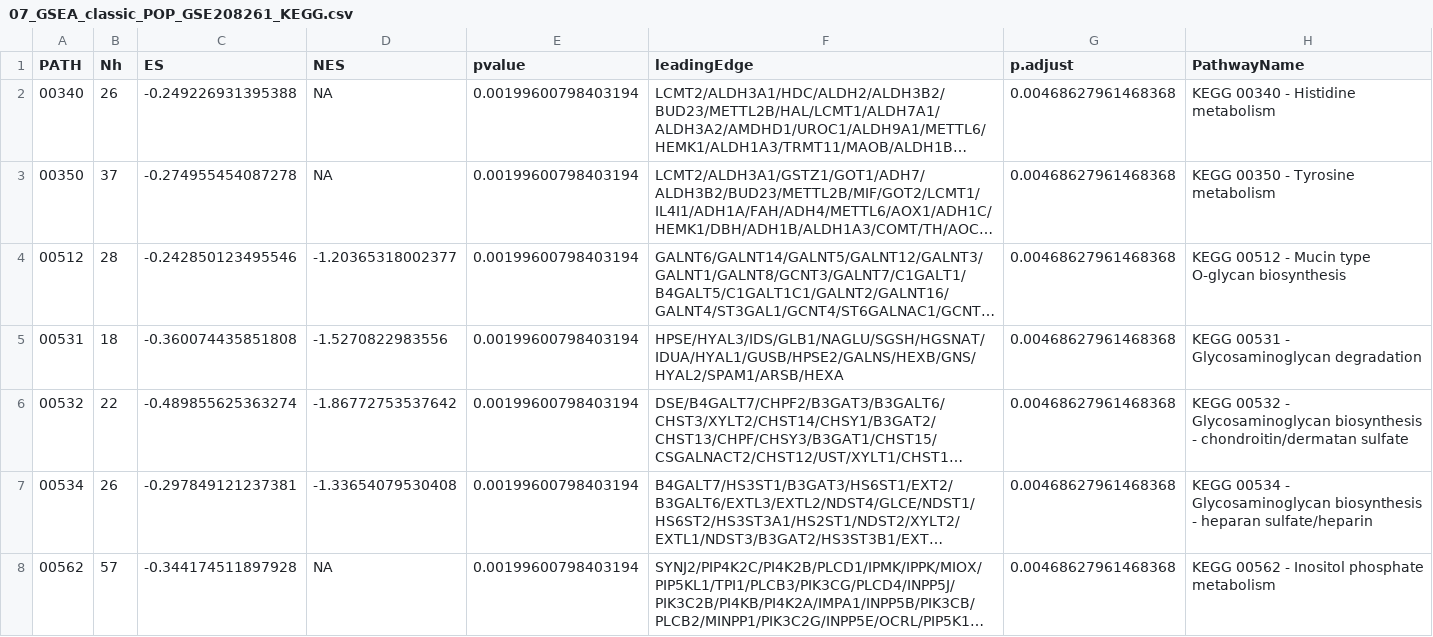
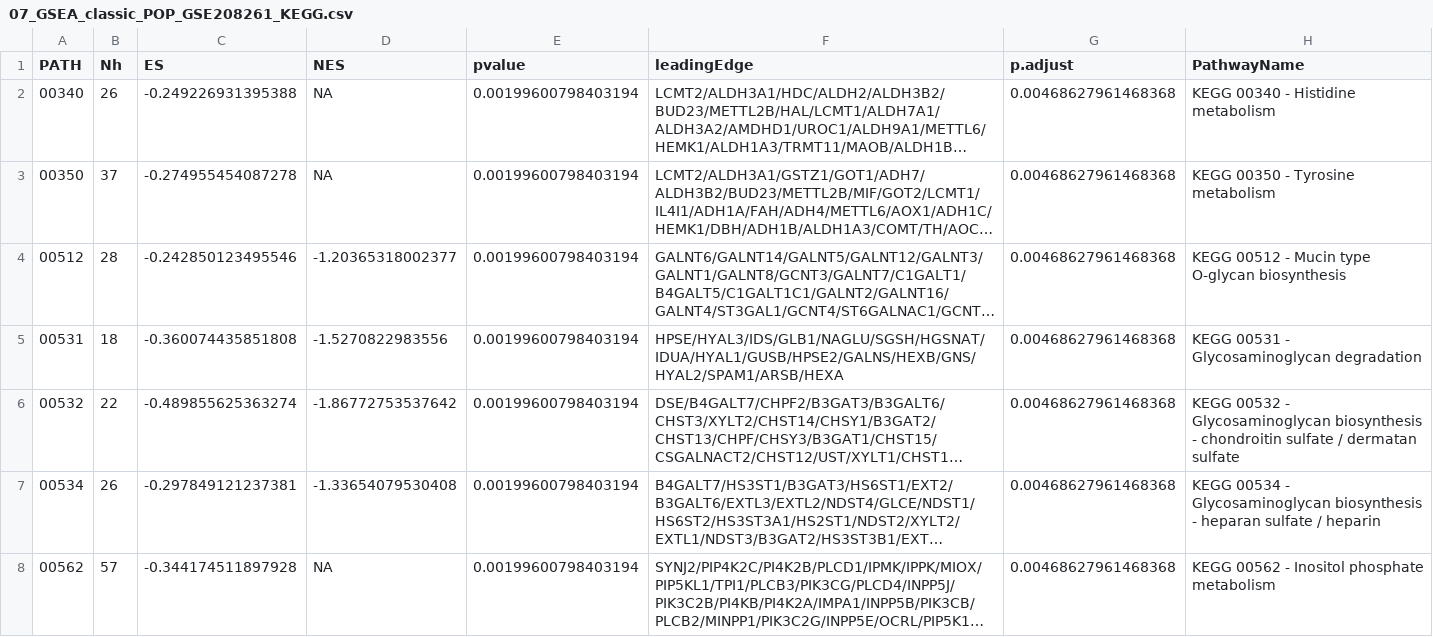
Before and after one commit to neidyelisa-ctrl/Gynecology, a CSV file: POP_SUI_DEG_GSEA_EN/results/07_GSEA_classic_POP_GSE208261_KEGG.csv, drawn as a sheet; only a part is shown; long unchanged cells end in …; the diff covers the shown part only; the diff names each change by its address in the sheet, - before the commit and + after, or states it on an @@ line.

```diff
--- a/POP_SUI_DEG_GSEA_EN/results/07_GSEA_classic_POP_GSE208261_KEGG.csv
+++ b/POP_SUI_DEG_GSEA_EN/results/07_GSEA_classic_POP_GSE208261_KEGG.csv
-H6 (PathwayName): …biosynthesis - chondroitin/dermatan sulfate
+H6 (PathwayName): …biosynthesis - chondroitin sulfate / dermatan sulfate
-H7 (PathwayName): …- heparan sulfate/heparin
+H7 (PathwayName): …- heparan sulfate / heparin
```
Also changed, not shown: 13 edited cells elsewhere in this file, POP_SUI_DEG_GSEA_EN/data/kegg_pathway_names.csv, POP_SUI_DEG_GSEA_EN/results/03_GSEA_classic_POP_KEGG.csv, 28 other files.
